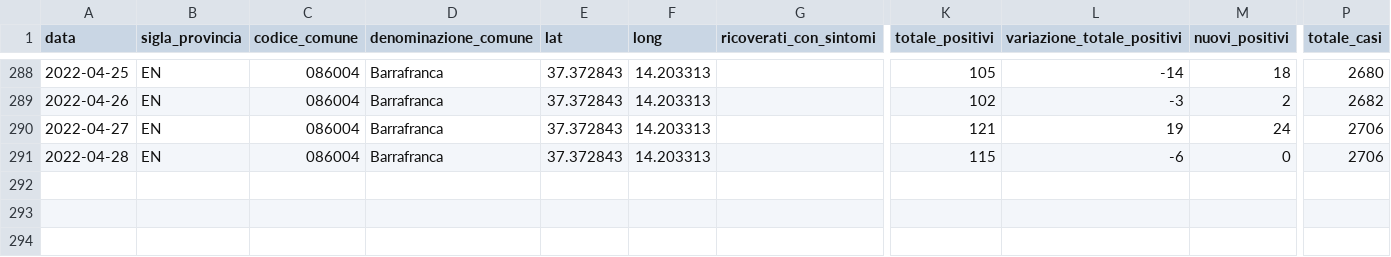
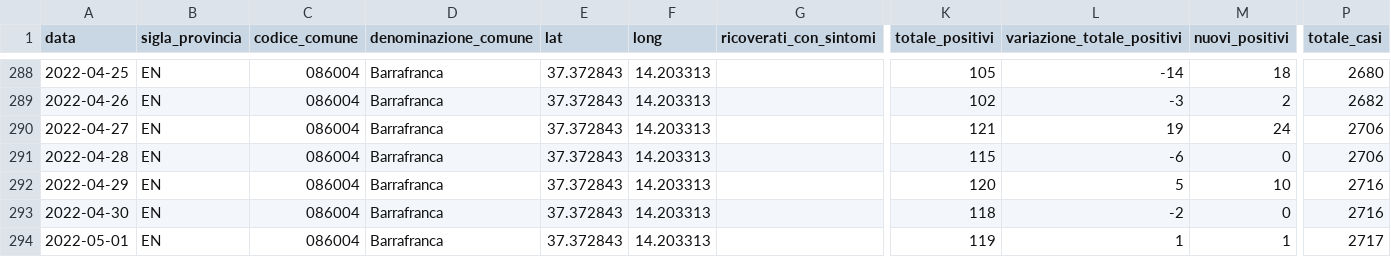
Before and after one commit to opendatasicilia/informa-covid19, a CSV file: dati/informacovid/086004/086004.csv, drawn as a sheet; only a part is shown, gaps mark what is left out; rows hold the shown columns only; the diff names each change by its address in the sheet, - before the commit and + after, or states it on an @@ line.

```diff
--- a/dati/informacovid/086004/086004.csv
+++ b/dati/informacovid/086004/086004.csv
+row 292: 2022-04-29 | EN | 086004 | Barrafranca | 37.372843 | 14.203313 |  | 120 | 5 | 10 | 2716
+row 293: 2022-04-30 | EN | 086004 | Barrafranca | 37.372843 | 14.203313 |  | 118 | -2 | 0 | 2716
+row 294: 2022-05-01 | EN | 086004 | Barrafranca | 37.372843 | 14.203313 |  | 119 | 1 | 1 | 2717
```
